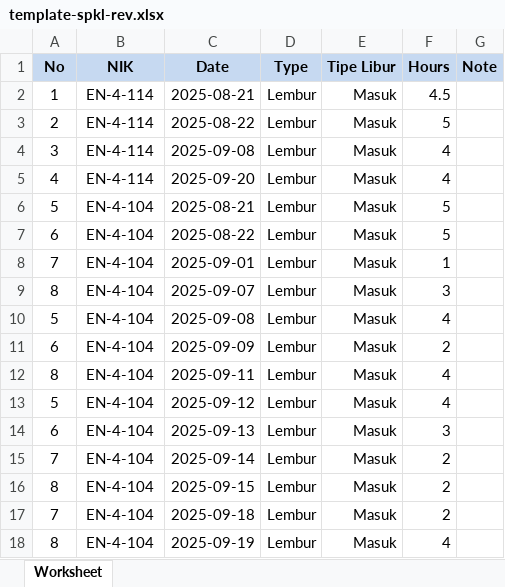
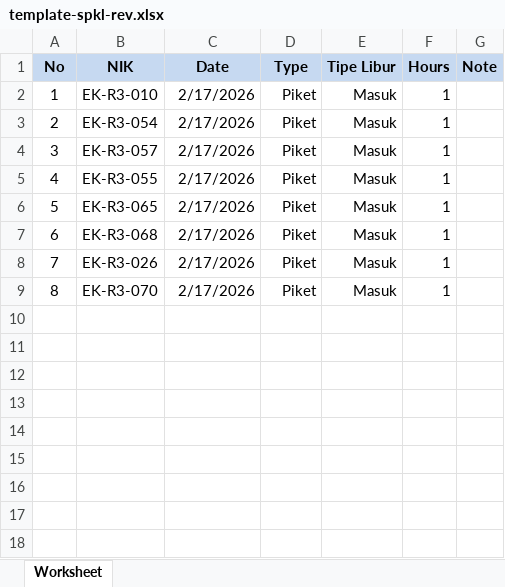
Before and after one commit to rahmatttrh/idenc-b, an Excel workbook: public/OvertimeData/template-spkl-rev.xlsx, sheet Worksheet, drawn as a sheet; values as stored, in another font and other column widths than the file's, no borders; the diff names each change by its address in the sheet, - before the commit and + after, or states it on an @@ line.

```diff
--- a/public/OvertimeData/template-spkl-rev.xlsx (sheet Worksheet)
+++ b/public/OvertimeData/template-spkl-rev.xlsx (sheet Worksheet)
-B2 (NIK): EN-4-114
+B2 (NIK): EK-R3-010
-C2 (Date): 2025-08-21
+C2 (Date): 2/17/2026
-D2:D9 (Type): Lembur
+D2:D9 (Type): Piket
-F2 (Hours): 4.5
+F2 (Hours): 1
-B3 (NIK): EN-4-114
+B3 (NIK): EK-R3-054
-C3 (Date): 2025-08-22
+C3 (Date): 2/17/2026
-F3 (Hours): 5
+F3 (Hours): 1
-B4 (NIK): EN-4-114
+B4 (NIK): EK-R3-057
-C4 (Date): 2025-09-08
+C4 (Date): 2/17/2026
-F4:F5 (Hours): 4
+F4:F5 (Hours): 1
-B5 (NIK): EN-4-114
+B5 (NIK): EK-R3-055
-C5 (Date): 2025-09-20
+C5 (Date): 2/17/2026
-B6 (NIK): EN-4-104
+B6 (NIK): EK-R3-065
-C6 (Date): 2025-08-21
+C6 (Date): 2/17/2026
-F6:F7 (Hours): 5
+F6:F7 (Hours): 1
-B7 (NIK): EN-4-104
+B7 (NIK): EK-R3-068
-C7 (Date): 2025-08-22
+C7 (Date): 2/17/2026
-B8 (NIK): EN-4-104
+B8 (NIK): EK-R3-026
-C8 (Date): 2025-09-01
+C8 (Date): 2/17/2026
-B9 (NIK): EN-4-104
+B9 (NIK): EK-R3-070
-C9 (Date): 2025-09-07
+C9 (Date): 2/17/2026
-F9 (Hours): 3
+F9 (Hours): 1
-row 10: 5 | EN-4-104 | 2025-09-08 | Lembur | Masuk | 4
-row 11: 6 | EN-4-104 | 2025-09-09 | Lembur | Masuk | 2
-row 12: 8 | EN-4-104 | 2025-09-11 | Lembur | Masuk | 4
-row 13: 5 | EN-4-104 | 2025-09-12 | Lembur | Masuk | 4
-row 14: 6 | EN-4-104 | 2025-09-13 | Lembur | Masuk | 3
-row 15: 7 | EN-4-104 | 2025-09-14 | Lembur | Masuk | 2
-row 16: 8 | EN-4-104 | 2025-09-15 | Lembur | Masuk | 2
-row 17: 7 | EN-4-104 | 2025-09-18 | Lembur | Masuk | 2
-row 18: 8 | EN-4-104 | 2025-09-19 | Lembur | Masuk | 4
```
Also changed, not shown: 11 other files.
